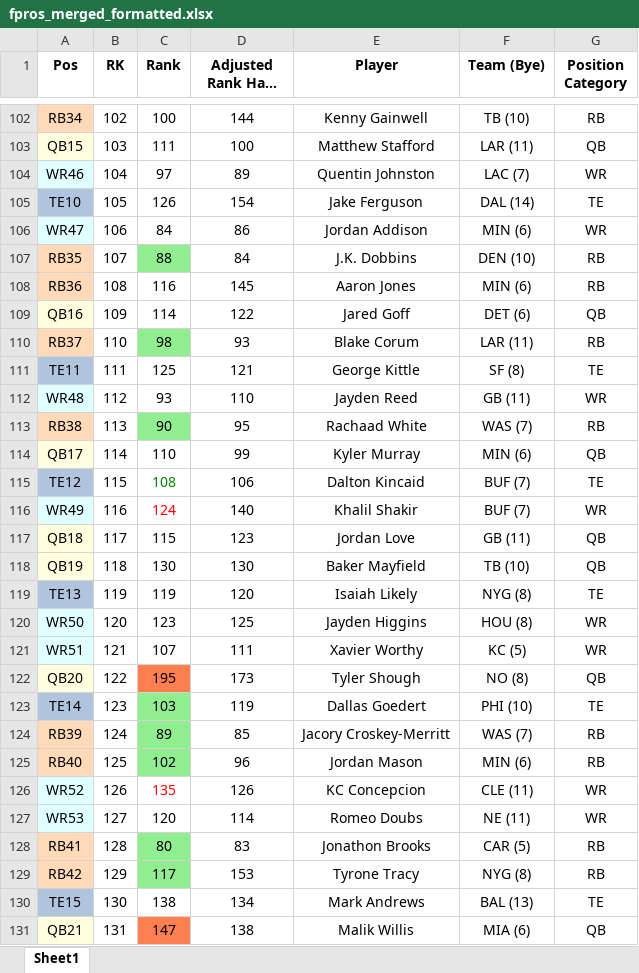
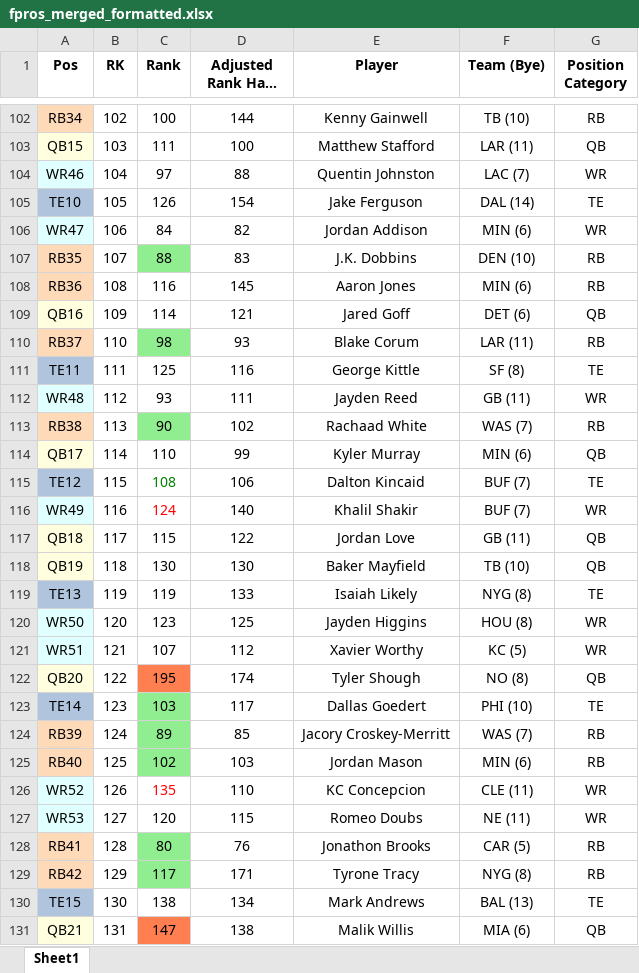
Before and after one commit to dsegundo2/RankingsDiff, an Excel workbook: frontend/public/data/2026/fpros/fpros_merged_formatted.xlsx, sheet Sheet1, drawn as a sheet; only a part is shown, gaps mark what is left out; long unchanged cells end in …; values as stored, in another font and other column widths than the file's, no borders; the diff covers the shown part only; the diff names each change by its address in the sheet, - before the commit and + after, or states it on an @@ line.

```diff
--- a/frontend/public/data/2026/fpros/fpros_merged_formatted.xlsx (sheet Sheet1)
+++ b/frontend/public/data/2026/fpros/fpros_merged_formatted.xlsx (sheet Sheet1)
-D104 (Adjusted Rank Half PPR): 89
+D104 (Adjusted Rank Half PPR): 88
-D106 (Adjusted Rank Half PPR): 86
+D106 (Adjusted Rank Half PPR): 82
-D107 (Adjusted Rank Half PPR): 84
+D107 (Adjusted Rank Half PPR): 83
-D109 (Adjusted Rank Half PPR): 122
+D109 (Adjusted Rank Half PPR): 121
-D111 (Adjusted Rank Half PPR): 121
+D111 (Adjusted Rank Half PPR): 116
-D112 (Adjusted Rank Half PPR): 110
+D112 (Adjusted Rank Half PPR): 111
-D113 (Adjusted Rank Half PPR): 95
+D113 (Adjusted Rank Half PPR): 102
-D117 (Adjusted Rank Half PPR): 123
+D117 (Adjusted Rank Half PPR): 122
-D119 (Adjusted Rank Half PPR): 120
+D119 (Adjusted Rank Half PPR): 133
-D121 (Adjusted Rank Half PPR): 111
+D121 (Adjusted Rank Half PPR): 112
-D122 (Adjusted Rank Half PPR): 173
+D122 (Adjusted Rank Half PPR): 174
-D123 (Adjusted Rank Half PPR): 119
+D123 (Adjusted Rank Half PPR): 117
-D125 (Adjusted Rank Half PPR): 96
+D125 (Adjusted Rank Half PPR): 103
-D126 (Adjusted Rank Half PPR): 126
+D126 (Adjusted Rank Half PPR): 110
-D127 (Adjusted Rank Half PPR): 114
+D127 (Adjusted Rank Half PPR): 115
-D128 (Adjusted Rank Half PPR): 83
+D128 (Adjusted Rank Half PPR): 76
-D129 (Adjusted Rank Half PPR): 153
+D129 (Adjusted Rank Half PPR): 171
```
Also changed, not shown: 166 edited cells elsewhere in this sheet, frontend/public/data/2026/espn/merged_formatted.xlsx, 12 other files.
